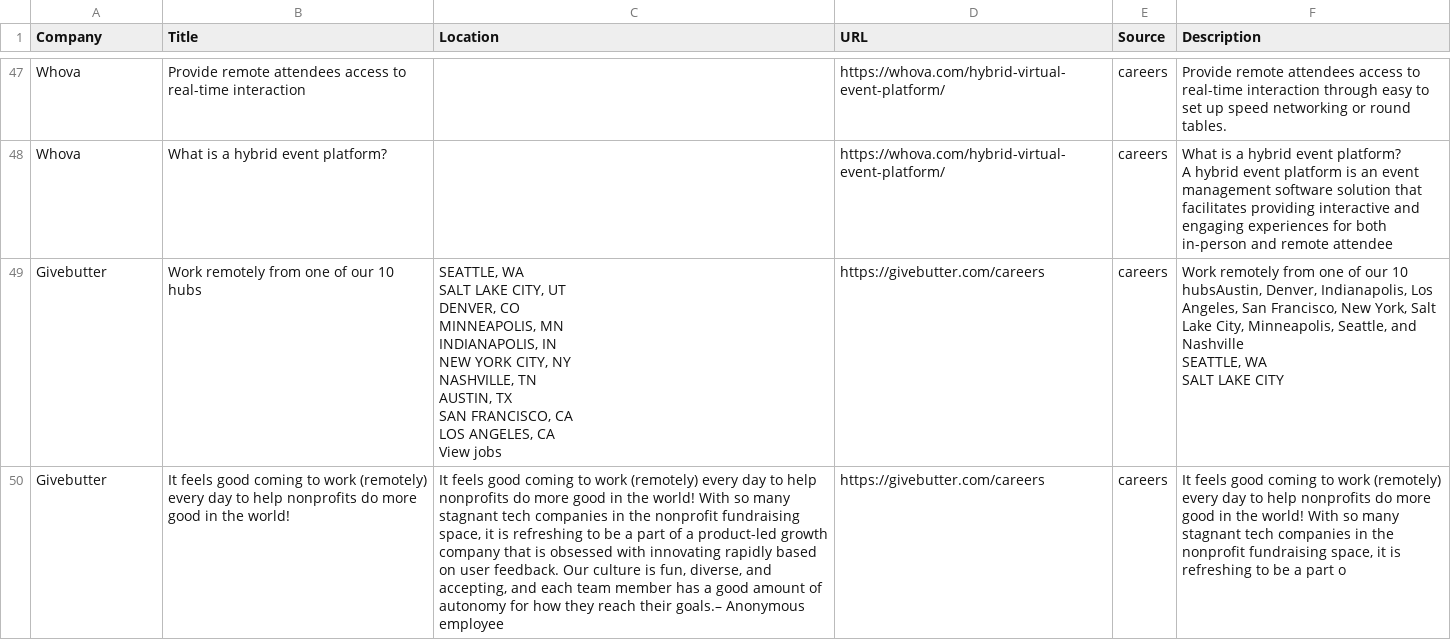
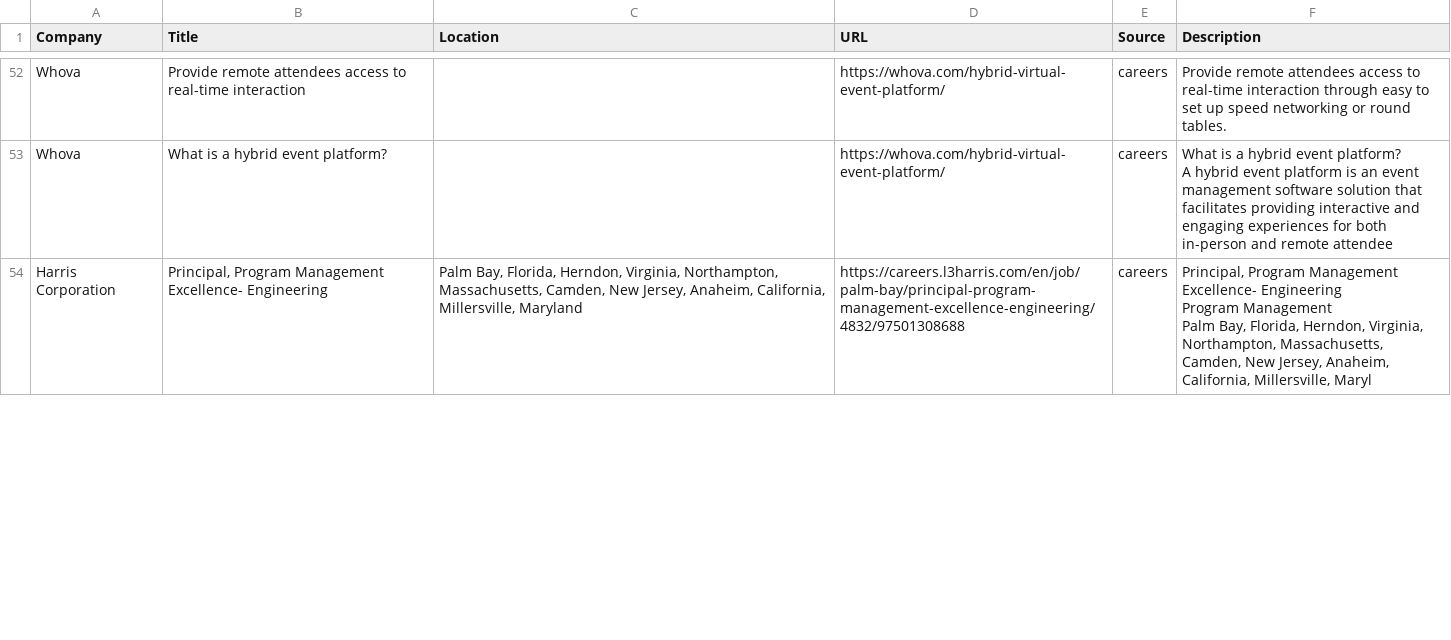
Before and after one commit to starstead/job-scraper, a CSV file: results/target_jobs.csv, drawn as a sheet; only a part is shown, gaps mark what is left out; removed rows and columns are numbered as before the commit, all else as after; ↵ is a line break in a cell; the diff covers the shown part only; the diff names each change by its address in the sheet, - before the commit and + after, or states it on an @@ line.

```diff
--- a/results/target_jobs.csv
+++ b/results/target_jobs.csv
-row 49: Givebutter | Work remotely from one of our 10 hubs | SEATTLE, WA ↵ SALT LAKE CITY, UT ↵ DENVER, CO ↵ MINNEAPOLIS, MN ↵ INDIANAPOLIS, IN ↵ NEW YORK CITY, NY ↵ NASHVILLE, TN ↵ AUSTIN, TX ↵ SAN FRANCISCO, CA ↵ LOS ANGELES, CA ↵ View jobs | https://givebutter.com/careers | careers | Work remotely from one of our 10 hubsAustin, Denver, Indianapolis, Los Angeles, San Francisco, New York, Salt Lake City, Minneapolis, Seattle, and Nashville ↵ SEATTLE, WA ↵ SALT LAKE CITY
-row 50: Givebutter | It feels good coming to work (remotely) every day to help nonprofits do more good in the world! | It feels good coming to work (remotely) every day to help nonprofits do more good in the world! With so many stagnant tech companies in the nonprofit fundraising space, it is refreshing to be a part of a product-led growth company that is obsessed with innovating rapidly based on user feedback. Our culture is fun, diverse, and accepting, and each team member has a good amount of autonomy for how they reach their goals.– Anonymous employee | https://givebutter.com/careers | careers | It feels good coming to work (remotely) every day to help nonprofits do more good in the world! With so many stagnant tech companies in the nonprofit fundraising space, it is refreshing to be a part o
+row 54: Harris Corporation | Principal, Program Management Excellence- Engineering | Palm Bay, Florida, Herndon, Virginia, Northampton, Massachusetts, Camden, New Jersey, Anaheim, California, Millersville, Maryland | https://careers.l3harris.com/en/job/palm-bay/principal-program-management-excellence-engineering/4832/97501308688 | careers | Principal, Program Management Excellence- Engineering ↵ Program Management ↵ Palm Bay, Florida, Herndon, Virginia, Northampton, Massachusetts, Camden, New Jersey, Anaheim, California, Millersville, Maryl
```
Also changed, not shown: 5 added rows and 1 moved row elsewhere in this file, 1 other file.
